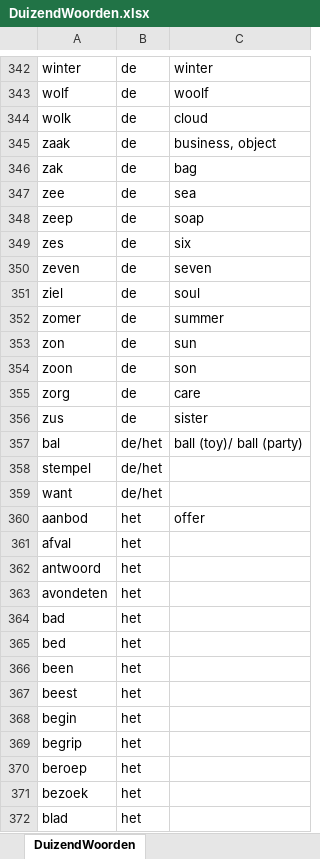
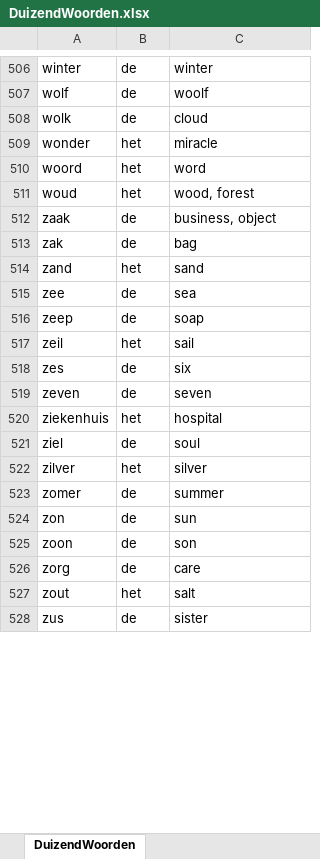
Before and after one commit to ubenu/NieuweWoordenLeren, an Excel workbook: Resources/Input/DuizendWoorden.xlsx, sheet DuizendWoorden, drawn as a sheet; only a part is shown, gaps mark what is left out; values as stored, in another font and other column widths than the file's, no borders; removed rows and columns are numbered as before the commit, all else as after; the diff covers the shown part only; the diff names each change by its address in the sheet, - before the commit and + after, or states it on an @@ line.

Commit message:
Started on introducing new Woordenlijst (without player infor, which is now in Speler file).
Also removed most (all?) references to hacked 'add new word' facility
(unplanned, so never got it to work).

```diff
--- a/Resources/Input/DuizendWoorden.xlsx (sheet DuizendWoorden)
+++ b/Resources/Input/DuizendWoorden.xlsx (sheet DuizendWoorden)
+row 509: wonder | het | miracle
+row 510: woord | het | word
+row 511: woud | het | wood, forest
+row 514: zand | het | sand
+row 517: zeil | het | sail
+row 520: ziekenhuis | het | hospital
+row 522: zilver | het | silver
+row 527: zout | het | salt
@@ row 357 moved to row 22: bal @@
-row 358: stempel | de/het
-row 359: want | de/het
@@ row 360 moved to row 1: aanbod @@
-row 361: afval | het
-row 362: antwoord | het
-row 363: avondeten | het
-row 364: bad | het
-row 365: bed | het
-row 366: been | het
-row 367: beest | het
-row 368: begin | het
-row 369: begrip | het
-row 370: beroep | het
-row 371: bezoek | het
-row 372: blad | het
```
Also changed, not shown: 163 added rows, 631 removed rows and 32 edited cells elsewhere in this sheet, 5 other files.
